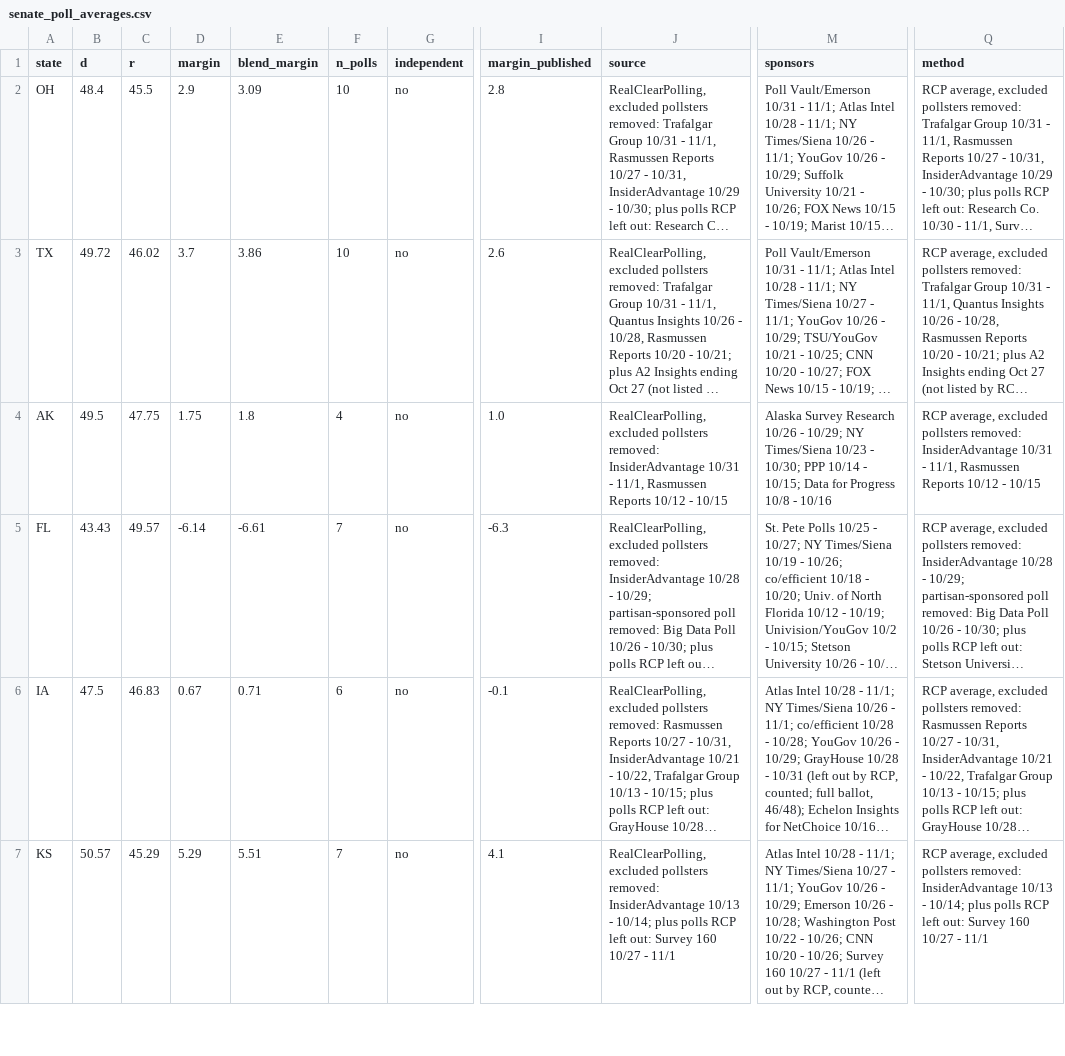
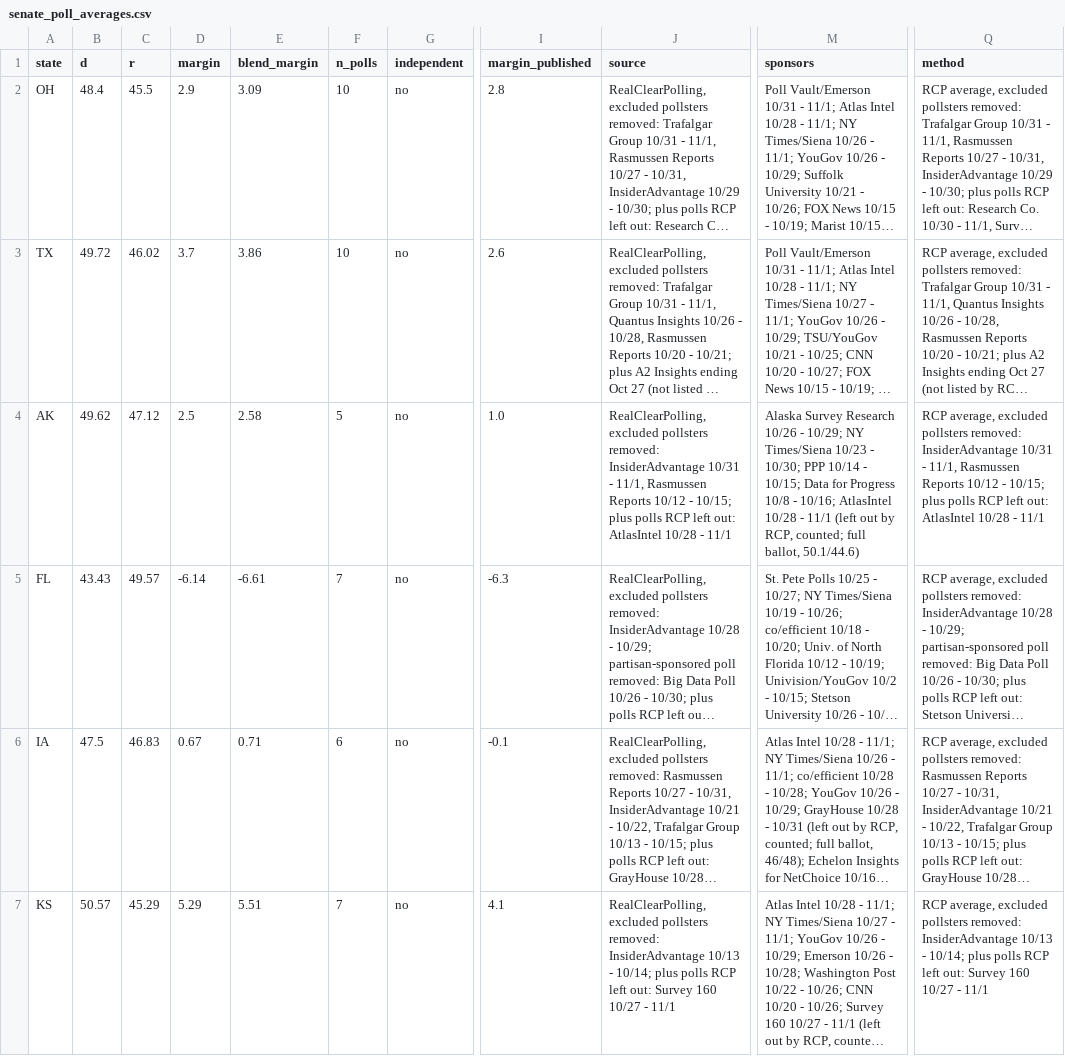
Before and after one commit to tcbDNA/house-2026, a CSV file: backend/data/senate_poll_averages.csv, drawn as a sheet; only a part is shown, gaps mark what is left out; long unchanged cells end in …; the diff covers the shown part only; the diff names each change by its address in the sheet, - before the commit and + after, or states it on an @@ line.

```diff
--- a/backend/data/senate_poll_averages.csv
+++ b/backend/data/senate_poll_averages.csv
-B4 (d): 49.5
+B4 (d): 49.62
-C4 (r): 47.75
+C4 (r): 47.12
-D4 (margin): 1.75
+D4 (margin): 2.5
-E4 (blend_margin): 1.8
+E4 (blend_margin): 2.58
-F4 (n_polls): 4
+F4 (n_polls): 5
-J4 (source): …10/12 - 10/15
+J4 (source): …10/12 - 10/15; plus polls RCP left out: AtlasIntel 10/28 - 11/1
-M4 (sponsors): …10/8 - 10/16
+M4 (sponsors): …10/8 - 10/16; AtlasIntel 10/28 - 11/1 (left out by RCP, counted; full ballot, 50.1/44.6)
-Q4 (method): …10/12 - 10/15
+Q4 (method): …10/12 - 10/15; plus polls RCP left out: AtlasIntel 10/28 - 11/1
```
Also changed, not shown: 19 edited cells elsewhere in this file, backend/analysis/comparison.csv, backend/data/governor_poll_averages.csv, 34 other files.
